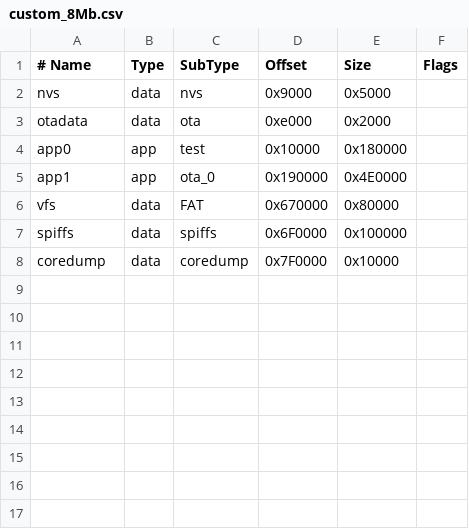
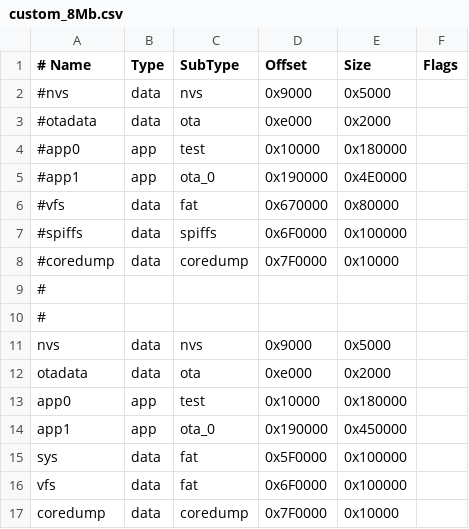
Before and after one commit to bmorcelli/M5Stick-Launcher, a CSV file: custom_8Mb.csv, drawn as a sheet.

```diff
--- a/custom_8Mb.csv
+++ b/custom_8Mb.csv
@@ -1,2 +1,11 @@
 # Name,   Type, SubType, Offset,   Size, Flags
+#nvs,      data, nvs,     0x9000,   0x5000,
+#otadata,  data, ota,     0xe000,   0x2000,
+#app0,     app,  test,    0x10000,  0x180000,
+#app1,     app,  ota_0,   0x190000, 0x4E0000,
+#vfs,      data, fat,     0x670000, 0x80000,
+#spiffs,   data, spiffs,  0x6F0000, 0x100000,
+#coredump, data, coredump,0x7F0000, 0x10000,
+#
+#
 nvs,      data, nvs,     0x9000,   0x5000,
@@ -4,5 +13,5 @@ otadata,  data, ota,     0xe000,   0x2000,
 app0,     app,  test,    0x10000,  0x180000,
-app1,     app,  ota_0,   0x190000, 0x4E0000,
-vfs,      data, FAT,     0x670000, 0x80000,
-spiffs,   data, spiffs,  0x6F0000, 0x100000,
+app1,     app,  ota_0,   0x190000, 0x450000,
+sys,      data, fat,     0x5F0000, 0x100000,
+vfs,      data, fat,     0x6F0000, 0x100000,
 coredump, data, coredump,0x7F0000, 0x10000,
```
Also changed, not shown: 12 other files.
